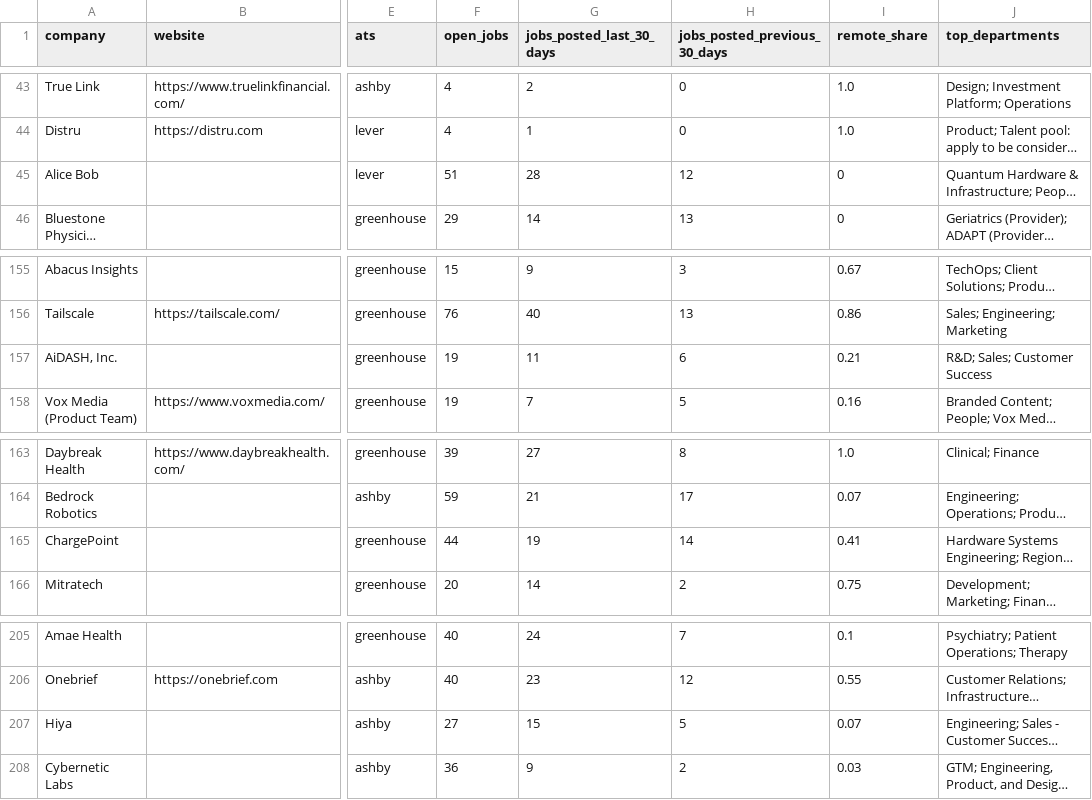
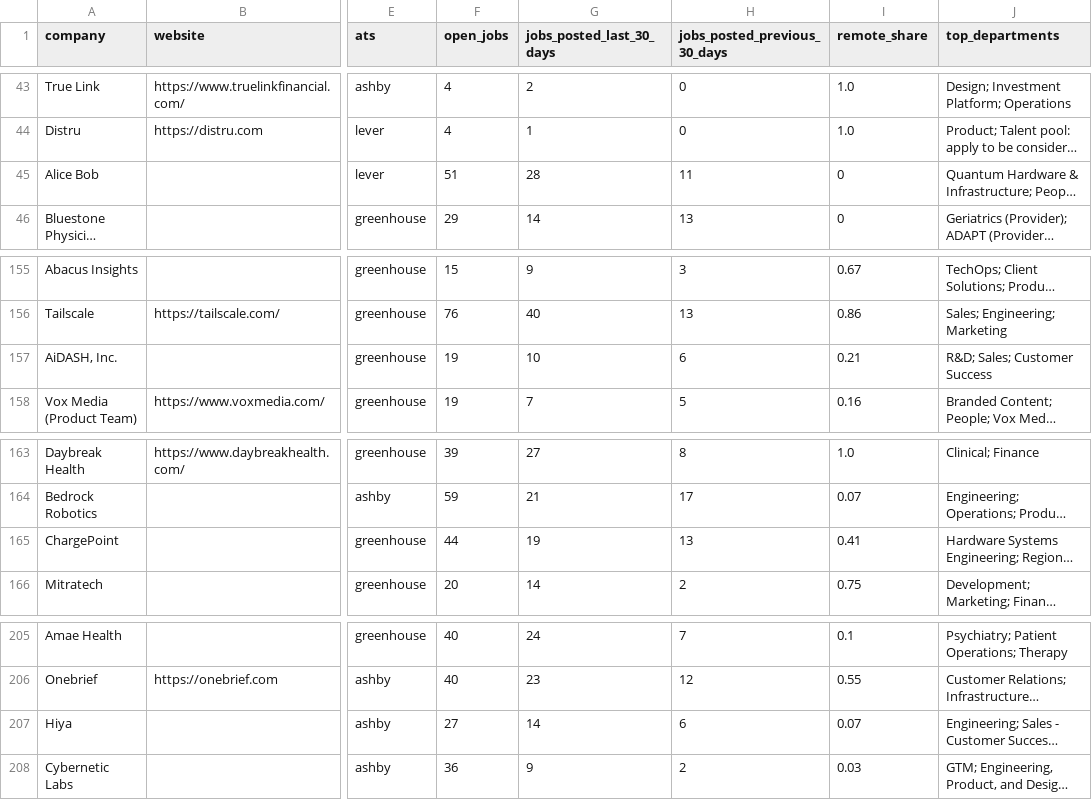
Before and after one commit to ekkysoka7-maker/job-market-data-examples, a CSV file: data/fastest_hiring_companies.csv, drawn as a sheet; only a part is shown, gaps mark what is left out; long unchanged cells end in …; the diff covers the shown part only; the diff names each change by its address in the sheet, - before the commit and + after, or states it on an @@ line.

```diff
--- a/data/fastest_hiring_companies.csv
+++ b/data/fastest_hiring_companies.csv
-H45 (jobs_posted_previous_30_days): 12
+H45 (jobs_posted_previous_30_days): 11
-G157 (jobs_posted_last_30_days): 11
+G157 (jobs_posted_last_30_days): 10
-H165 (jobs_posted_previous_30_days): 14
+H165 (jobs_posted_previous_30_days): 13
-G207 (jobs_posted_last_30_days): 15
+G207 (jobs_posted_last_30_days): 14
-H207 (jobs_posted_previous_30_days): 5
+H207 (jobs_posted_previous_30_days): 6
```
Also changed, not shown: 1 added row, 1 removed row and 10 edited cells elsewhere in this file, 55 other files.
